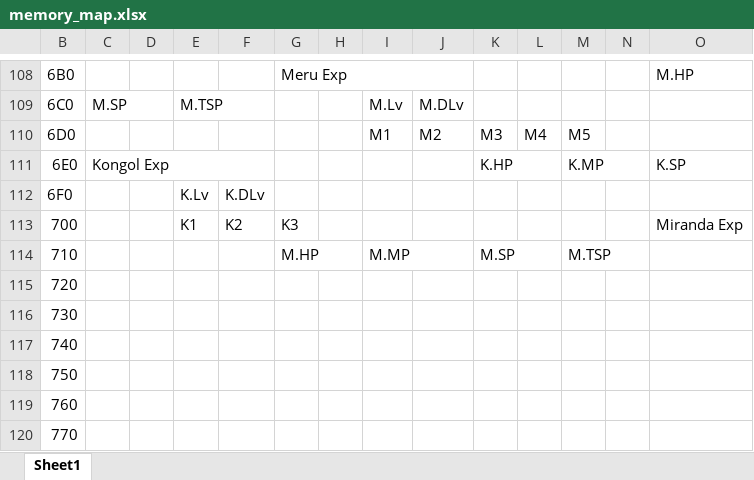
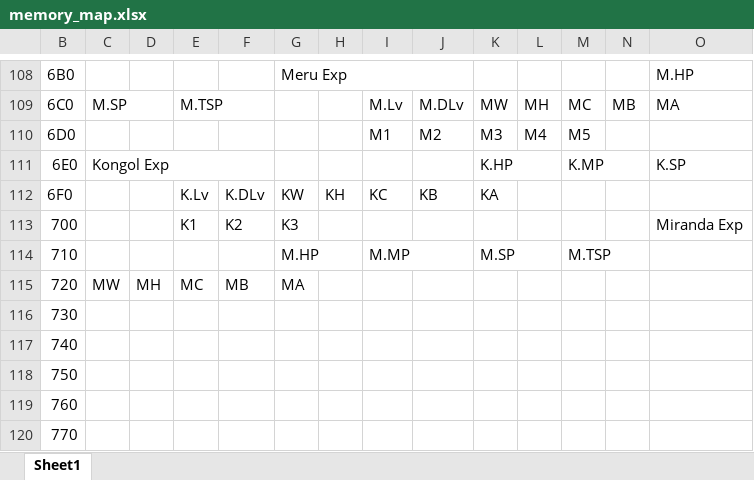
Before and after one commit to greenbrettmichael/memcardrex-plugins-LODEdit, an Excel workbook: LODEdit/Additional/memory_map.xlsx, sheet Sheet1, drawn as a sheet; only a part is shown, gaps mark what is left out; values as stored, in another font and other column widths than the file's, no cell formats; the diff covers the shown part only; the diff names each change by its address in the sheet, - before the commit and + after, or states it on an @@ line.

```diff
--- a/LODEdit/Additional/memory_map.xlsx (sheet Sheet1)
+++ b/LODEdit/Additional/memory_map.xlsx (sheet Sheet1)
-K109: (empty)
+K109: MW
-L109: (empty)
+L109: MH
-M109: (empty)
+M109: MC
-N109: (empty)
+N109: MB
-O109: (empty)
+O109: MA
-G112: (empty)
+G112: KW
-H112: (empty)
+H112: KH
-I112: (empty)
+I112: KC
-J112: (empty)
+J112: KB
-K112: (empty)
+K112: KA
-C115: (empty)
+C115: MW
-D115: (empty)
+D115: MH
-E115: (empty)
+E115: MC
-F115: (empty)
+F115: MB
-G115: (empty)
+G115: MA
```
Also changed, not shown: 30 edited cells and merged cells elsewhere in this sheet, cell formats, 3 other files.
